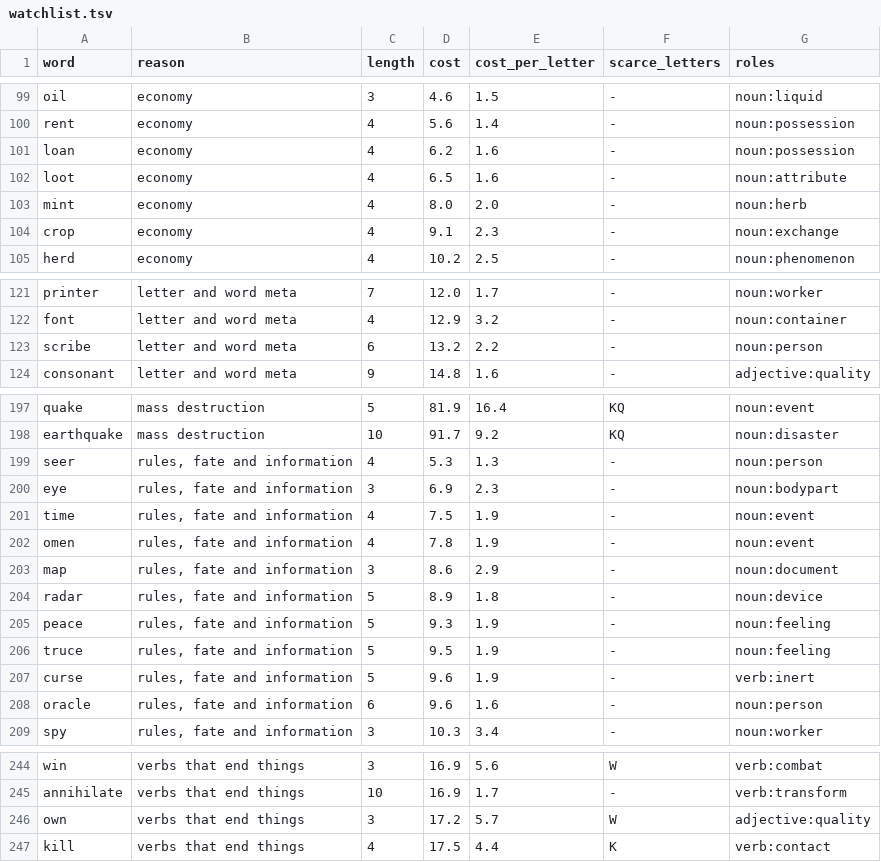
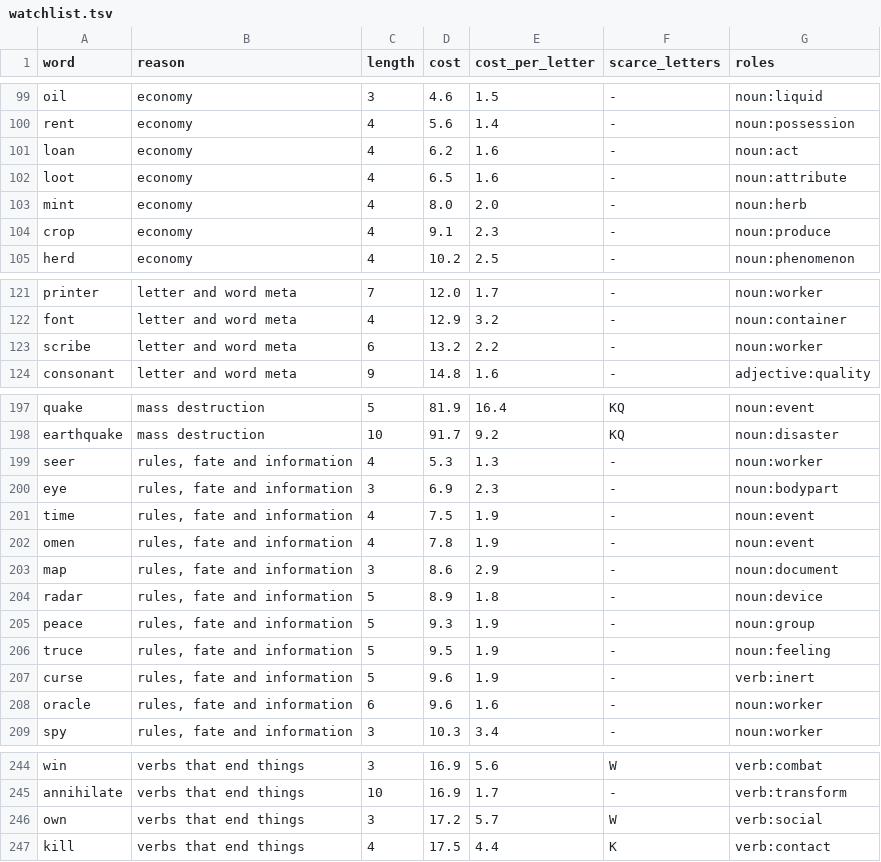
Before and after one commit to oneisnotprime/LastWord, a TSV file: data/watchlist.tsv, drawn as a sheet; only a part is shown, gaps mark what is left out.

```diff
--- a/data/watchlist.tsv
+++ b/data/watchlist.tsv
@@ -100,6 +100,6 @@ oil	economy	3	4.6	1.5	-	noun:liquid
 rent	economy	4	5.6	1.4	-	noun:possession
-loan	economy	4	6.2	1.6	-	noun:possession
+loan	economy	4	6.2	1.6	-	noun:act
 loot	economy	4	6.5	1.6	-	noun:attribute
 mint	economy	4	8.0	2.0	-	noun:herb
-crop	economy	4	9.1	2.3	-	noun:exchange
+crop	economy	4	9.1	2.3	-	noun:produce
 herd	economy	4	10.2	2.5	-	noun:phenomenon
@@ -122,3 +122,3 @@ printer	letter and word meta	7	12.0	1.7	-	noun:worker
 font	letter and word meta	4	12.9	3.2	-	noun:container
-scribe	letter and word meta	6	13.2	2.2	-	noun:person
+scribe	letter and word meta	6	13.2	2.2	-	noun:worker
 consonant	letter and word meta	9	14.8	1.6	-	adjective:quality
@@ -198,3 +198,3 @@ quake	mass destruction	5	81.9	16.4	KQ	noun:event
 earthquake	mass destruction	10	91.7	9.2	KQ	noun:disaster
-seer	rules, fate and information	4	5.3	1.3	-	noun:person
+seer	rules, fate and information	4	5.3	1.3	-	noun:worker
 eye	rules, fate and information	3	6.9	2.3	-	noun:bodypart
@@ -204,6 +204,6 @@ map	rules, fate and information	3	8.6	2.9	-	noun:document
 radar	rules, fate and information	5	8.9	1.8	-	noun:device
-peace	rules, fate and information	5	9.3	1.9	-	noun:feeling
+peace	rules, fate and information	5	9.3	1.9	-	noun:group
 truce	rules, fate and information	5	9.5	1.9	-	noun:feeling
 curse	rules, fate and information	5	9.6	1.9	-	verb:inert
-oracle	rules, fate and information	6	9.6	1.6	-	noun:person
+oracle	rules, fate and information	6	9.6	1.6	-	noun:worker
 spy	rules, fate and information	3	10.3	3.4	-	noun:worker
@@ -245,3 +245,3 @@ win	verbs that end things	3	16.9	5.6	W	verb:combat
 annihilate	verbs that end things	10	16.9	1.7	-	verb:transform
-own	verbs that end things	3	17.2	5.7	W	adjective:quality
+own	verbs that end things	3	17.2	5.7	W	verb:social
 kill	verbs that end things	4	17.5	4.4	K	verb:contact
```
Also changed, not shown: data/demo_candidates.tsv, 27 other files.
